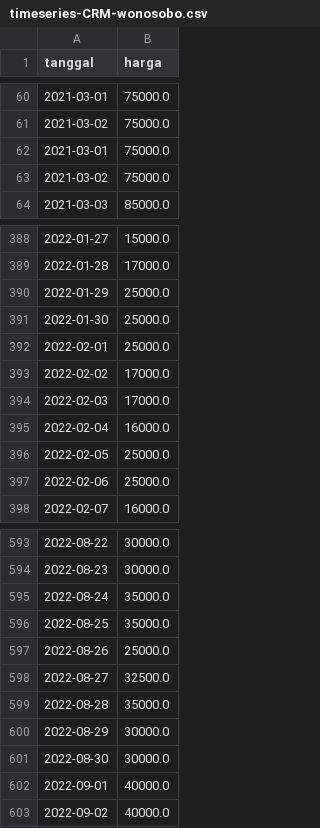
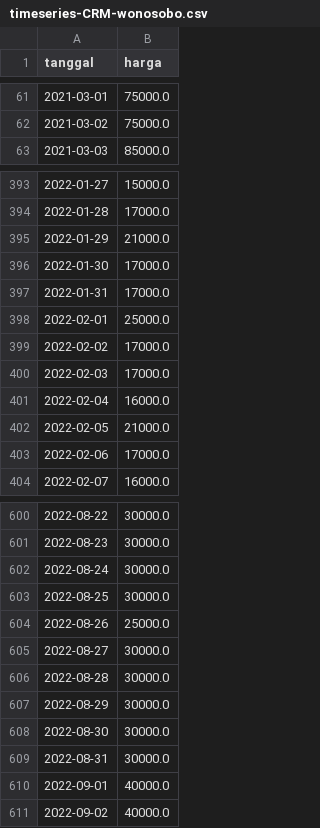
Before and after one commit to ahmdriffai/wsb-vegetablesprice-forecast, a CSV file: data/timeseries-CRM-wonosobo.csv, drawn as a sheet; only a part is shown, gaps mark what is left out; the diff covers the shown part only.

Commit message:
ubah data asli

```diff
--- a/data/timeseries-CRM-wonosobo.csv
+++ b/data/timeseries-CRM-wonosobo.csv
@@ -61,4 +62,2 @@ tanggal,harga
 2021-03-02,75000.0
-2021-03-01,75000.0
-2021-03-02,75000.0
 2021-03-03,85000.0
@@ -389,4 +394,5 @@ tanggal,harga
 2022-01-28,17000.0
-2022-01-29,25000.0
-2022-01-30,25000.0
+2022-01-29,21000.0
+2022-01-30,17000.0
+2022-01-31,17000.0
 2022-02-01,25000.0
@@ -395,4 +401,4 @@ tanggal,harga
 2022-02-04,16000.0
-2022-02-05,25000.0
-2022-02-06,25000.0
+2022-02-05,21000.0
+2022-02-06,17000.0
 2022-02-07,16000.0
@@ -594,9 +601,10 @@ tanggal,harga
 2022-08-23,30000.0
-2022-08-24,35000.0
-2022-08-25,35000.0
+2022-08-24,30000.0
+2022-08-25,30000.0
 2022-08-26,25000.0
-2022-08-27,32500.0
-2022-08-28,35000.0
+2022-08-27,30000.0
+2022-08-28,30000.0
 2022-08-29,30000.0
 2022-08-30,30000.0
+2022-08-31,30000.0
 2022-09-01,40000.0
```
Also changed, not shown: 35 added rows, 4 removed rows and 27 edited cells elsewhere in this file, data/timeseries-KTG-wonosobo.csv, 17 other files.
